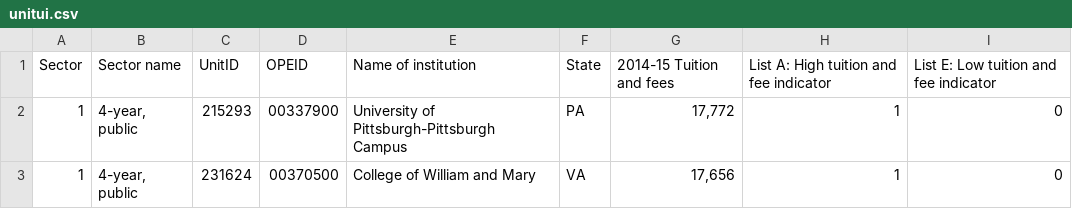
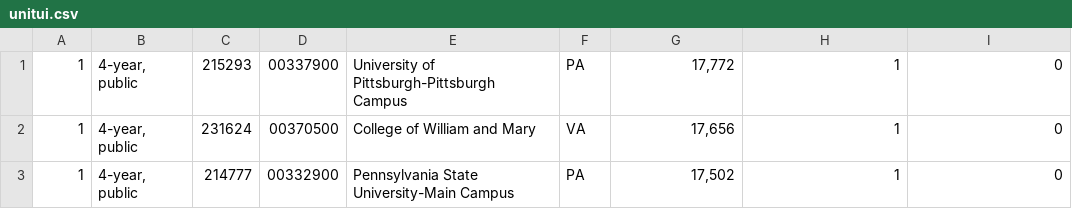
Before and after one commit to rasehgal/college-affordability, a CSV file: unitui.csv, drawn as a sheet; only a part is shown; the shorter side is filled out with more unchanged rows; the diff names each change by its address in the sheet, - before the commit and + after, or states it on an @@ line.

Commit message:
pulls tuition and state initials out of csv

```diff
--- a/unitui.csv
+++ b/unitui.csv
-row 1: Sector | Sector name | UnitID | OPEID | Name of institution | State | 2014-15 Tuition and fees | List A: High tuition and fee indicator | List E: Low tuition and fee indicator
```
Also changed, not shown: 2 other files.
